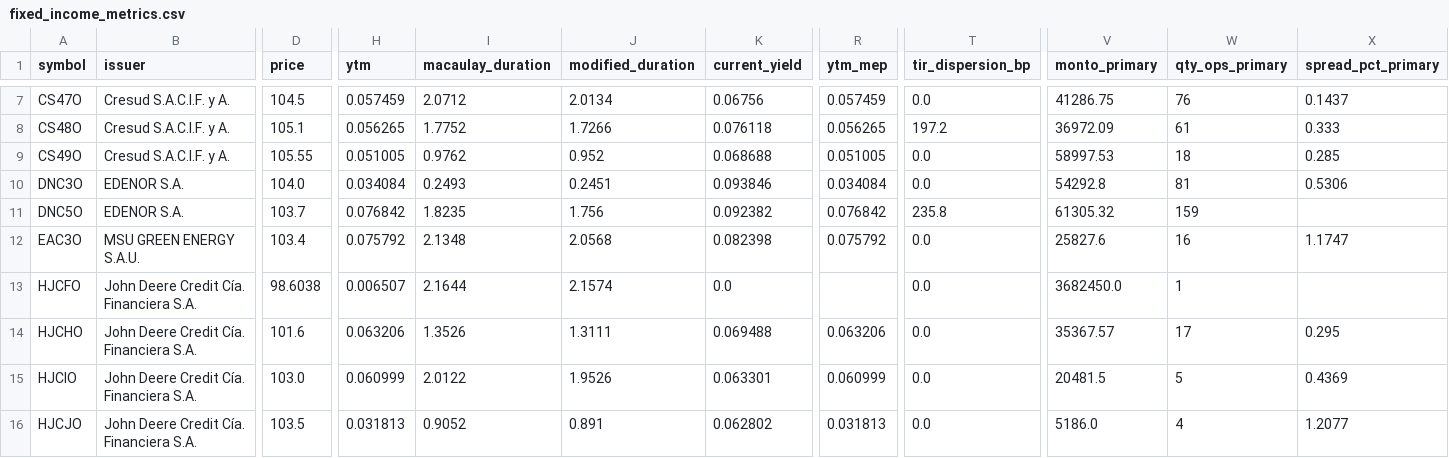
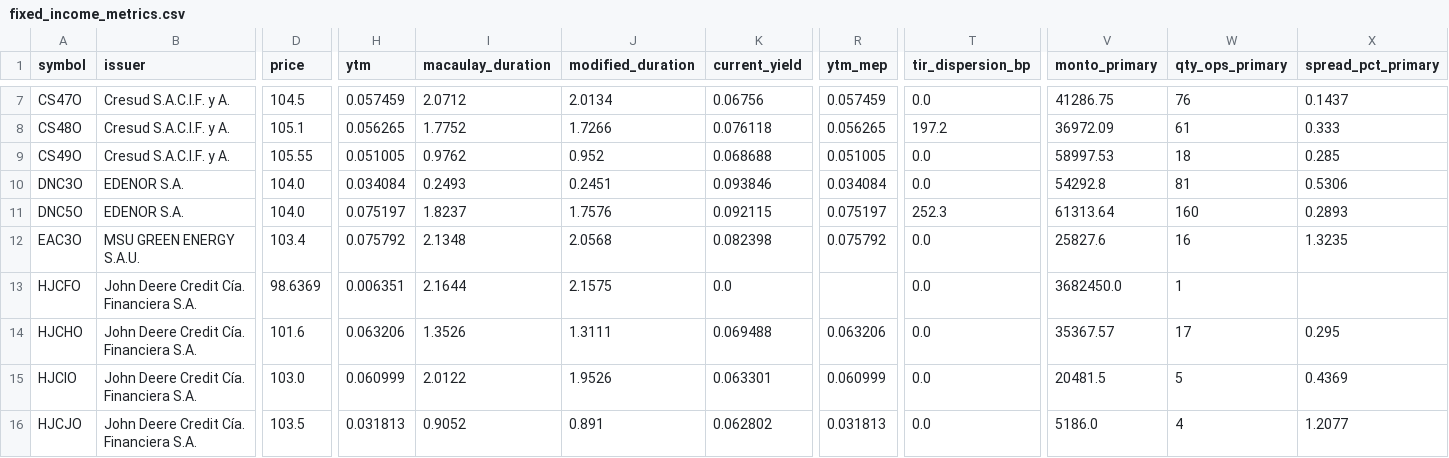
Before and after one commit to Facundocovian/on-radar, a CSV file: outputs/fixed_income_metrics.csv, drawn as a sheet; only a part is shown, gaps mark what is left out; the diff covers the shown part only; the diff names each change by its address in the sheet, - before the commit and + after, or states it on an @@ line.

```diff
--- a/outputs/fixed_income_metrics.csv
+++ b/outputs/fixed_income_metrics.csv
-D11 (price): 103.7
+D11 (price): 104.0
-H11 (ytm): 0.076842
+H11 (ytm): 0.075197
-I11 (macaulay_duration): 1.8235
+I11 (macaulay_duration): 1.8237
-J11 (modified_duration): 1.756
+J11 (modified_duration): 1.7576
-K11 (current_yield): 0.092382
+K11 (current_yield): 0.092115
-R11 (ytm_mep): 0.076842
+R11 (ytm_mep): 0.075197
-T11 (tir_dispersion_bp): 235.8
+T11 (tir_dispersion_bp): 252.3
-V11 (monto_primary): 61305.32
+V11 (monto_primary): 61313.64
-W11 (qty_ops_primary): 159
+W11 (qty_ops_primary): 160
-X11 (spread_pct_primary): (empty)
+X11 (spread_pct_primary): 0.2893
-X12 (spread_pct_primary): 1.1747
+X12 (spread_pct_primary): 1.3235
-D13 (price): 98.6038
+D13 (price): 98.6369
-H13 (ytm): 0.006507
+H13 (ytm): 0.006351
-J13 (modified_duration): 2.1574
+J13 (modified_duration): 2.1575
```
Also changed, not shown: 57 edited cells elsewhere in this file, outputs/ons_enriched.csv, outputs/ons_master.csv, 8 other files.
